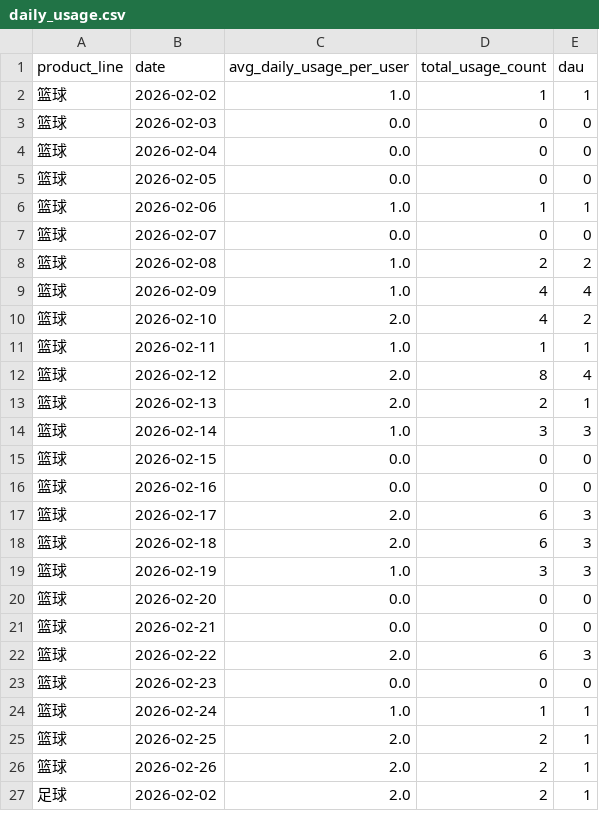
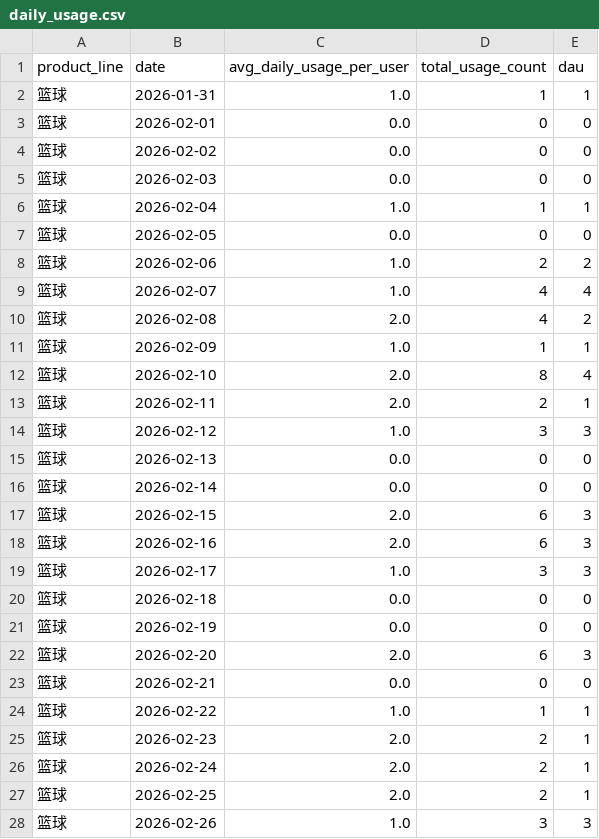
Before and after one commit to siegzhong-maker/ai-analysis-data-report, a CSV file: data/processed/daily_usage.csv, drawn as a sheet; only a part is shown; the diff covers the shown part only.

```diff
--- a/data/processed/daily_usage.csv
+++ b/data/processed/daily_usage.csv
@@ -1,27 +1,28 @@
 product_line,date,avg_daily_usage_per_user,total_usage_count,dau
-篮球,2026-02-02,1.0,1,1
+篮球,2026-01-31,1.0,1,1
+篮球,2026-02-01,0.0,0,0
+篮球,2026-02-02,0.0,0,0
 篮球,2026-02-03,0.0,0,0
-篮球,2026-02-04,0.0,0,0
+篮球,2026-02-04,1.0,1,1
 篮球,2026-02-05,0.0,0,0
-篮球,2026-02-06,1.0,1,1
-篮球,2026-02-07,0.0,0,0
-篮球,2026-02-08,1.0,2,2
-篮球,2026-02-09,1.0,4,4
-篮球,2026-02-10,2.0,4,2
-篮球,2026-02-11,1.0,1,1
-篮球,2026-02-12,2.0,8,4
-篮球,2026-02-13,2.0,2,1
-篮球,2026-02-14,1.0,3,3
-篮球,2026-02-15,0.0,0,0
-篮球,2026-02-16,0.0,0,0
-篮球,2026-02-17,2.0,6,3
-篮球,2026-02-18,2.0,6,3
-篮球,2026-02-19,1.0,3,3
-篮球,2026-02-20,0.0,0,0
+篮球,2026-02-06,1.0,2,2
+篮球,2026-02-07,1.0,4,4
+篮球,2026-02-08,2.0,4,2
+篮球,2026-02-09,1.0,1,1
+篮球,2026-02-10,2.0,8,4
+篮球,2026-02-11,2.0,2,1
+篮球,2026-02-12,1.0,3,3
+篮球,2026-02-13,0.0,0,0
+篮球,2026-02-14,0.0,0,0
+篮球,2026-02-15,2.0,6,3
+篮球,2026-02-16,2.0,6,3
+篮球,2026-02-17,1.0,3,3
+篮球,2026-02-18,0.0,0,0
+篮球,2026-02-19,0.0,0,0
+篮球,2026-02-20,2.0,6,3
 篮球,2026-02-21,0.0,0,0
-篮球,2026-02-22,2.0,6,3
-篮球,2026-02-23,0.0,0,0
-篮球,2026-02-24,1.0,1,1
+篮球,2026-02-22,1.0,1,1
+篮球,2026-02-23,2.0,2,1
+篮球,2026-02-24,2.0,2,1
 篮球,2026-02-25,2.0,2,1
-篮球,2026-02-26,2.0,2,1
-足球,2026-02-02,2.0,2,1
+篮球,2026-02-26,1.0,3,3
```
Also changed, not shown: 8 added rows, 5 removed rows and 20 edited cells elsewhere in this file, data/processed/new_users.csv, data/processed/peak_48h.csv, 2 other files.
